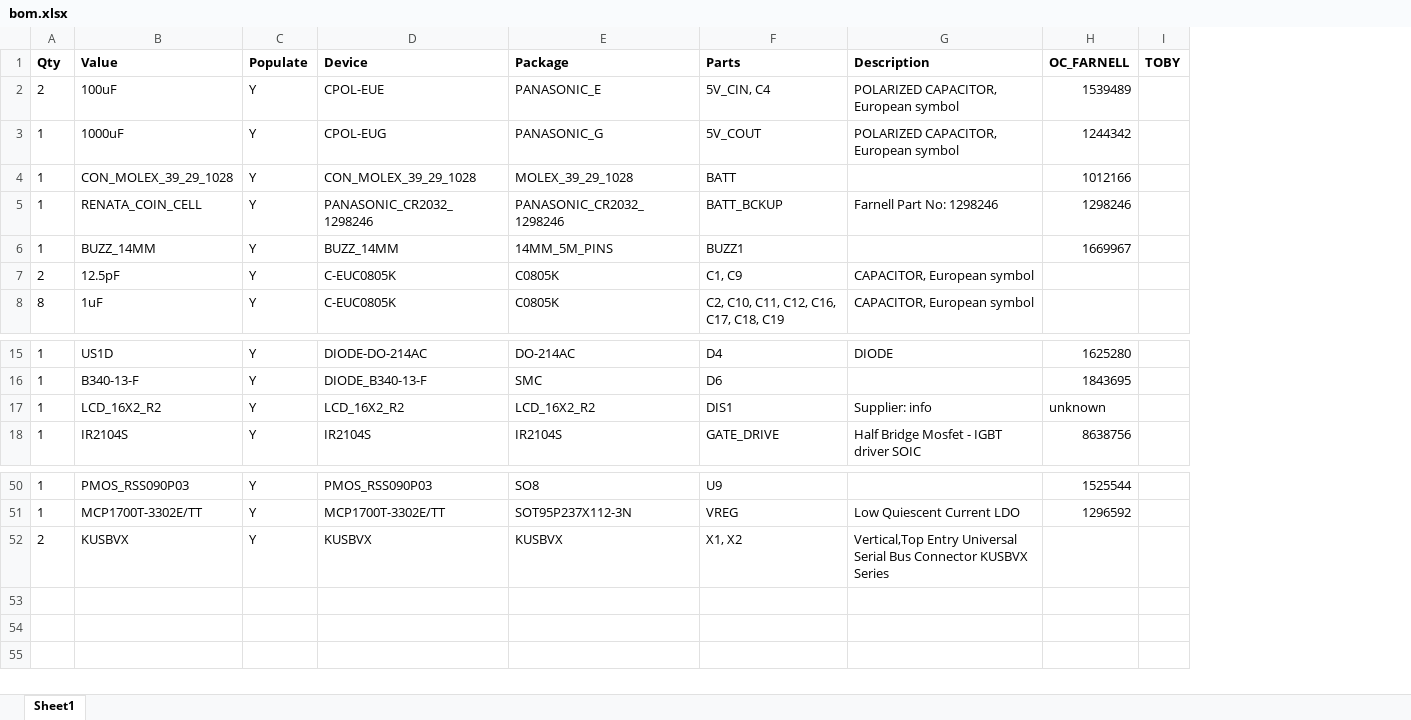
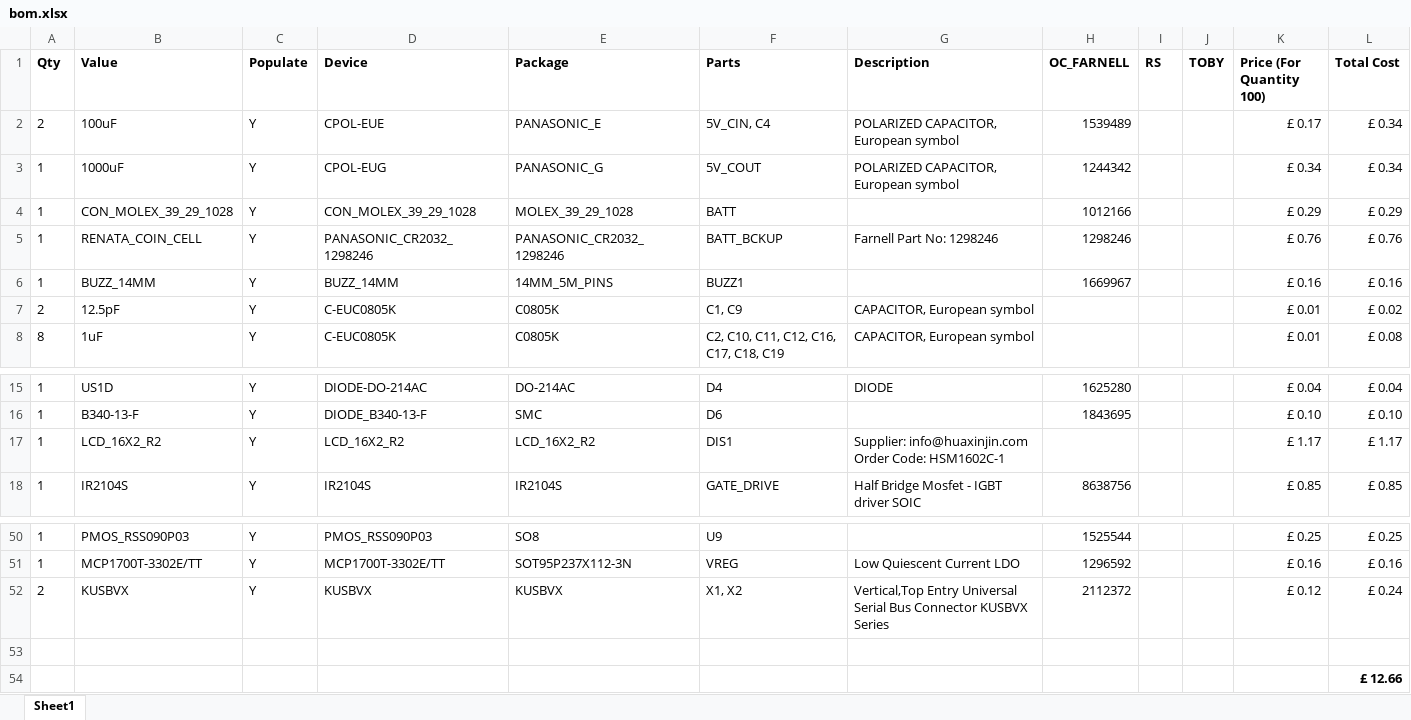
Before and after one commit to equinoxorg/standalone_v2, an Excel workbook: Hardware/standalone/bom.xlsx, sheet Sheet1, drawn as a sheet; only a part is shown, gaps mark what is left out; values as stored, in another font and other column widths than the file's, no borders; table styles not drawn; the diff names each change by its address in the sheet, - before the commit and + after, or states it on an @@ line.

Commit message:
BOM Updates

```diff
--- a/Hardware/standalone/bom.xlsx (sheet Sheet1)
+++ b/Hardware/standalone/bom.xlsx (sheet Sheet1)
+column I (RS), empty
+column K (Price (For Quantity 100)), rows 2-8: £ 0.17 | £ 0.34 | £ 0.29 | £ 0.76 | £ 0.16 | £ 0.01 | £ 0.01; rows 15-18: £ 0.04 | £ 0.10 | £ 1.17 | £ 0.85; rows 50-52: £ 0.25 | £ 0.16 | £ 0.12
+column L (Total Cost), rows 2-8: £ 0.34 | £ 0.34 | £ 0.29 | £ 0.76 | £ 0.16 | £ 0.02 | £ 0.08; rows 15-18: £ 0.04 | £ 0.10 | £ 1.17 | £ 0.85; rows 50-52: £ 0.25 | £ 0.16 | £ 0.24
-G17 (Description): Supplier: info
+G17 (Description): Supplier: info@huaxinjin.com Order Code: HSM1602C-1
-H17 (OC_FARNELL): unknown
+H17 (OC_FARNELL): (empty)
-H52 (OC_FARNELL): (empty)
+H52 (OC_FARNELL): 2112372
+row 53: (empty)
+row 54:  |  |  |  |  |  |  |  |  |  |  | £ 12.66
```
